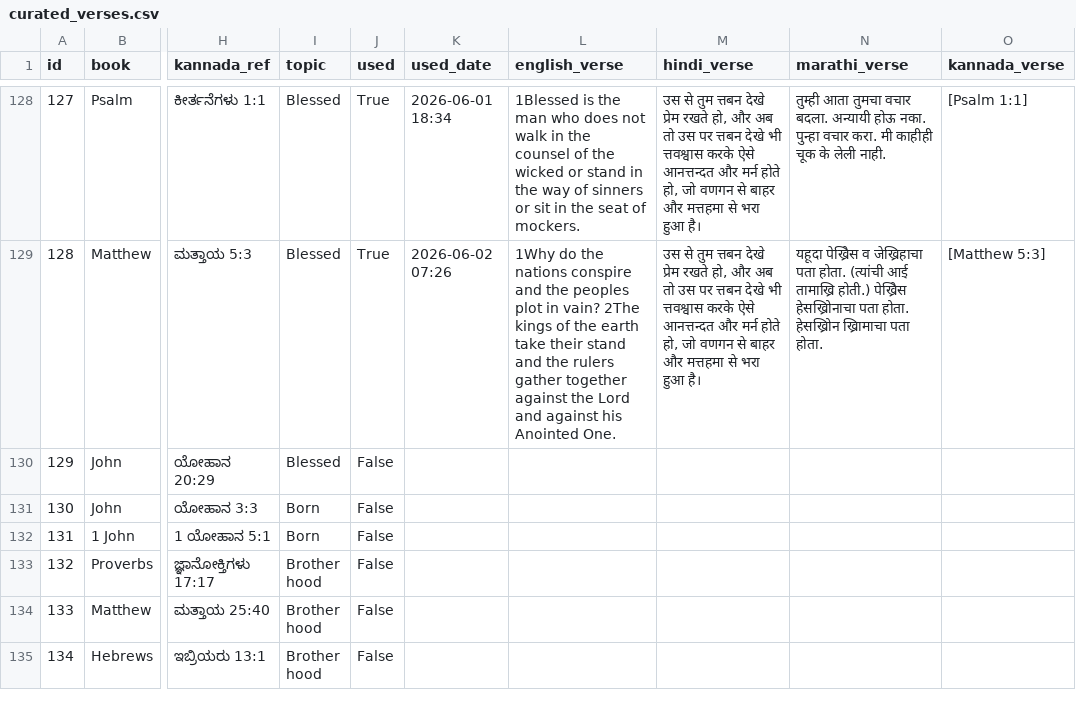
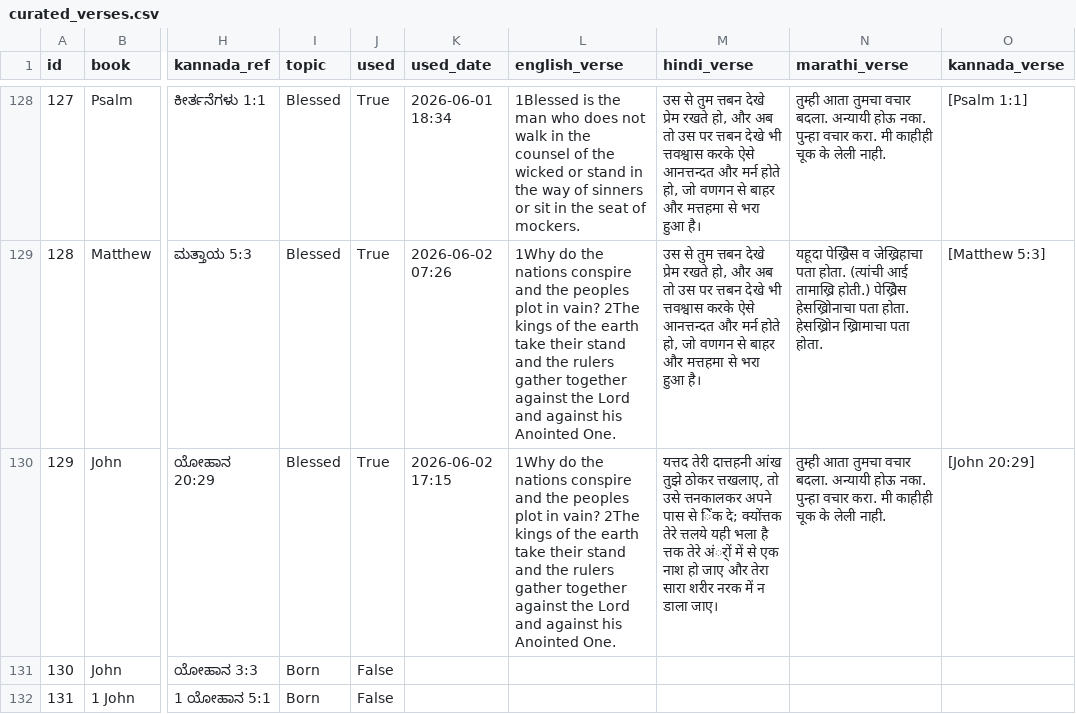
Before and after one commit to nitsuajo13-art/versebloomed, a CSV file: verses/curated_verses.csv, drawn as a sheet; only a part is shown, gaps mark what is left out; the shorter side is filled out with more unchanged rows; the diff names each change by its address in the sheet, - before the commit and + after, or states it on an @@ line.

Commit message:
🌸 evening verse posted — 2026-06-02

```diff
--- a/verses/curated_verses.csv
+++ b/verses/curated_verses.csv
-J130 (used): False
+J130 (used): True
-K130 (used_date): (empty)
+K130 (used_date): 2026-06-02 17:15
-L130 (english_verse): (empty)
+L130 (english_verse): 1Why do the nations conspire and the peoples plot in vain? 2The kings of the earth take their stand and the rulers gather together against the Lord and against his Anointed One.
-M130 (hindi_verse): (empty)
+M130 (hindi_verse): यत्तद तेरी दात्तहनी आंख तुझे ठोकर त्तखलाए, तो उसे त्तनकालकर अपने पास से िेंक दे; क्योंत्तक तेरे त्तलये यही भला है त्तक तेरे अंर्ों में से एक नाश हो जाए और तेरा सारा शरीर नरक में न डाला जाए।
-N130 (marathi_verse): (empty)
+N130 (marathi_verse): तुम्ही आता तुमचा वचार बदला. अन्यायी होऊ नका. पुन्हा वचार करा. मी काहीही चूक के लेली नाही.
-O130 (kannada_verse): (empty)
+O130 (kannada_verse): [John 20:29]
```
